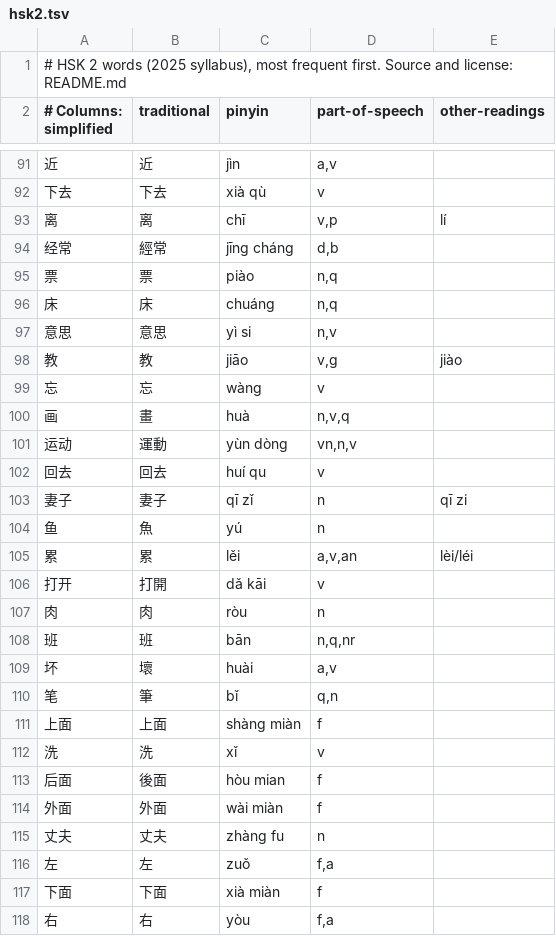
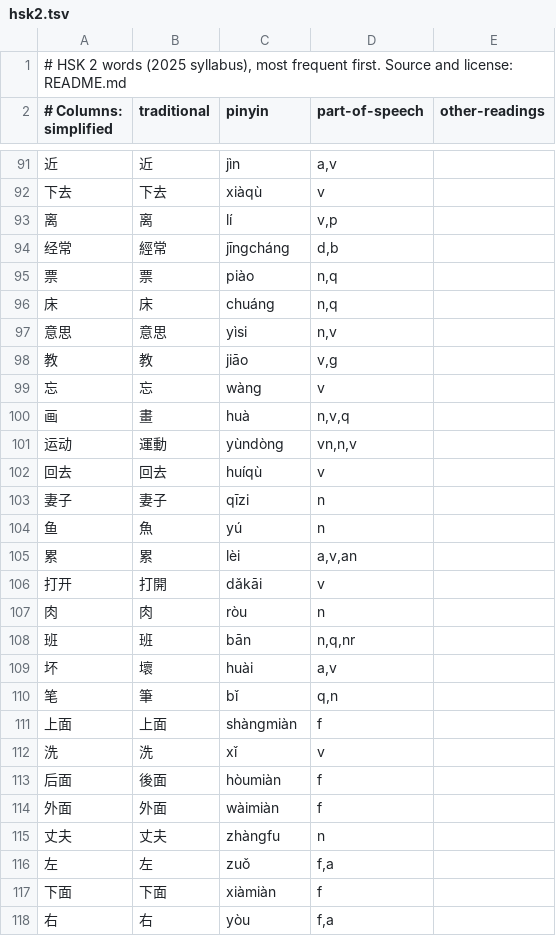
Before and after one commit to lovevhs-dot/toybox, a TSV file: chinese/data/hsk2.tsv, drawn as a sheet; only a part is shown, gaps mark what is left out; the diff covers the shown part only.

```diff
--- a/chinese/data/hsk2.tsv
+++ b/chinese/data/hsk2.tsv
@@ -91,17 +91,17 @@
 近	近	jìn	a,v	
-下去	下去	xià qù	v	
-离	离	chī	v,p	lí
-经常	經常	jīng cháng	d,b	
+下去	下去	xiàqù	v	
+离	离	lí	v,p	
+经常	經常	jīngcháng	d,b	
 票	票	piào	n,q	
 床	床	chuáng	n,q	
-意思	意思	yì si	n,v	
-教	教	jiāo	v,g	jiào
+意思	意思	yìsi	n,v	
+教	教	jiāo	v,g	
 忘	忘	wàng	v	
 画	畫	huà	n,v,q	
-运动	運動	yùn dòng	vn,n,v	
-回去	回去	huí qu	v	
-妻子	妻子	qī zǐ	n	qī zi
+运动	運動	yùndòng	vn,n,v	
+回去	回去	huíqù	v	
+妻子	妻子	qīzi	n	
 鱼	魚	yú	n	
-累	累	lěi	a,v,an	lèi/léi
-打开	打開	dǎ kāi	v	
+累	累	lèi	a,v,an	
+打开	打開	dǎkāi	v	
 肉	肉	ròu	n	
@@ -110,9 +110,9 @@
 笔	筆	bǐ	q,n	
-上面	上面	shàng miàn	f	
+上面	上面	shàngmiàn	f	
 洗	洗	xǐ	v	
-后面	後面	hòu mian	f	
-外面	外面	wài miàn	f	
-丈夫	丈夫	zhàng fu	n	
+后面	後面	hòumiàn	f	
+外面	外面	wàimiàn	f	
+丈夫	丈夫	zhàngfu	n	
 左	左	zuǒ	f,a	
-下面	下面	xià miàn	f	
+下面	下面	xiàmiàn	f	
 右	右	yòu	f,a	
```
Also changed, not shown: 128 edited cells elsewhere in this file, 12 other files.
